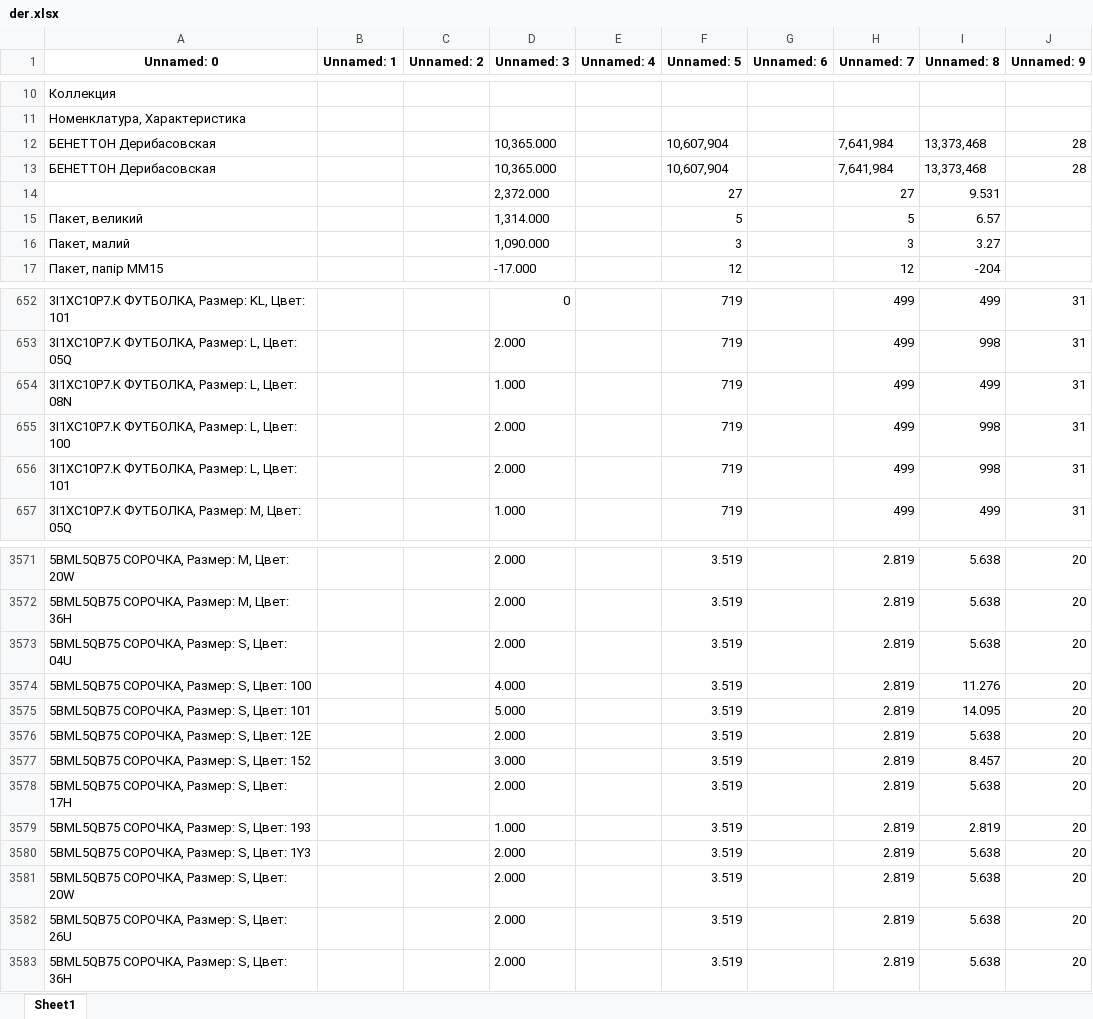
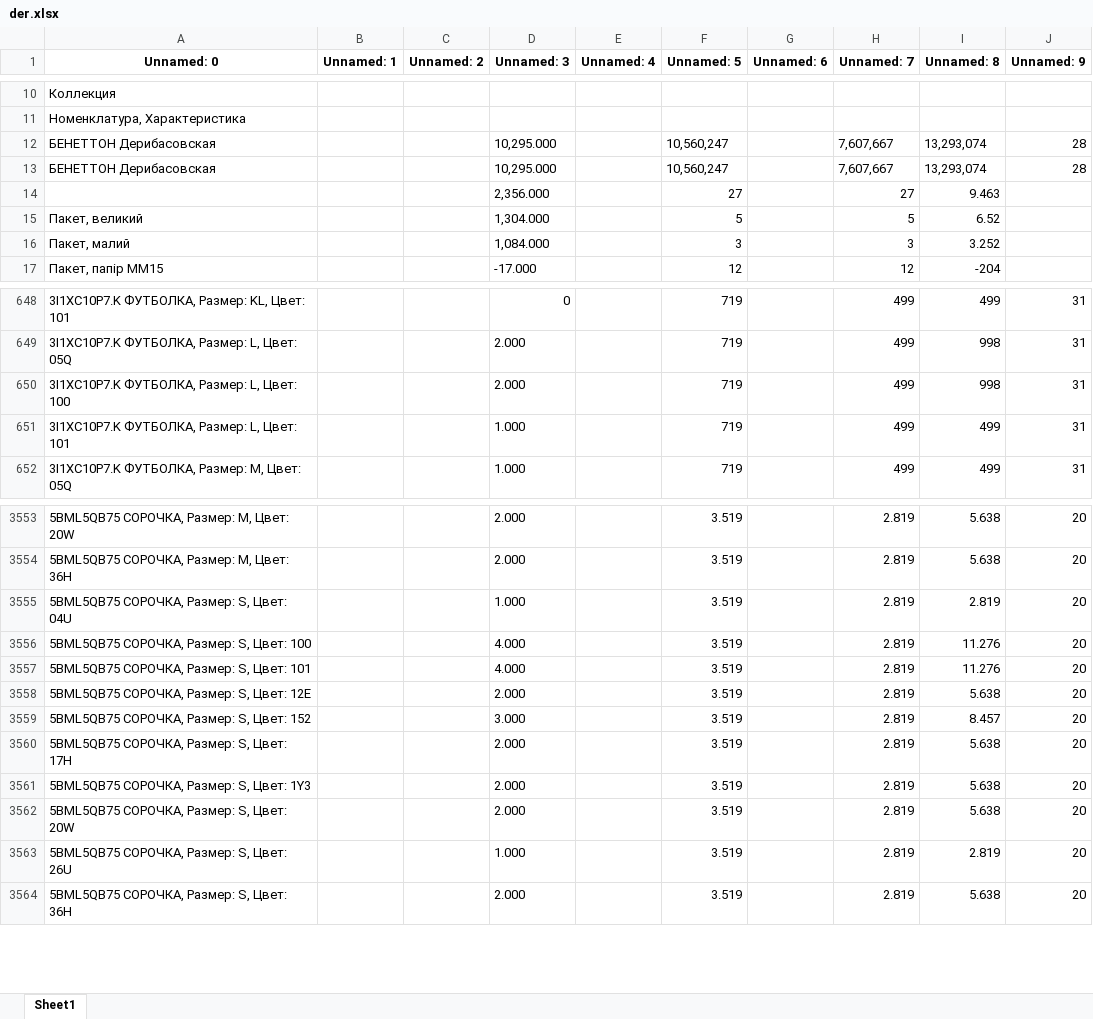
Before and after one commit to urasol74/shop, an Excel workbook: data/der.xlsx, sheet Sheet1, drawn as a sheet; only a part is shown, gaps mark what is left out; values as stored, in another font and other column widths than the file's, no borders; removed rows and columns are numbered as before the commit, all else as after; the diff covers the shown part only; the diff names each change by its address in the sheet, - before the commit and + after, or states it on an @@ line.

```diff
--- a/data/der.xlsx (sheet Sheet1)
+++ b/data/der.xlsx (sheet Sheet1)
-D12:D13 (Unnamed: 3): 10,365.000
+D12:D13 (Unnamed: 3): 10,295.000
-F12:F13 (Unnamed: 5): 10,607,904
+F12:F13 (Unnamed: 5): 10,560,247
-H12:H13 (Unnamed: 7): 7,641,984
+H12:H13 (Unnamed: 7): 7,607,667
-I12:I13 (Unnamed: 8): 13,373,468
+I12:I13 (Unnamed: 8): 13,293,074
-D14 (Unnamed: 3): 2,372.000
+D14 (Unnamed: 3): 2,356.000
-I14 (Unnamed: 8): 9.531
+I14 (Unnamed: 8): 9.463
-D15 (Unnamed: 3): 1,314.000
+D15 (Unnamed: 3): 1,304.000
-I15 (Unnamed: 8): 6.57
+I15 (Unnamed: 8): 6.52
-D16 (Unnamed: 3): 1,090.000
+D16 (Unnamed: 3): 1,084.000
-I16 (Unnamed: 8): 3.27
+I16 (Unnamed: 8): 3.252
-row 654: 3I1XC10P7.K ФУТБОЛКА, Размер: L, Цвет: 08N |  |  | 1.000 |  | 719 |  | 499 | 499 | 31
-D651 (Unnamed: 3): 2.000
+D651 (Unnamed: 3): 1.000
-I651 (Unnamed: 8): 998
+I651 (Unnamed: 8): 499
-D3555 (Unnamed: 3): 2.000
+D3555 (Unnamed: 3): 1.000
-I3555 (Unnamed: 8): 5.638
+I3555 (Unnamed: 8): 2.819
-D3557 (Unnamed: 3): 5.000
+D3557 (Unnamed: 3): 4.000
-I3557 (Unnamed: 8): 14.095
+I3557 (Unnamed: 8): 11.276
-row 3579: 5BML5QB75 СОРОЧКА, Размер: S, Цвет: 193 |  |  | 1.000 |  | 3.519 |  | 2.819 | 2.819 | 20
-D3563 (Unnamed: 3): 2.000
+D3563 (Unnamed: 3): 1.000
-I3563 (Unnamed: 8): 5.638
+I3563 (Unnamed: 8): 2.819
```
Also changed, not shown: 21 removed rows and 70 edited cells elsewhere in this sheet, 11 other files.
